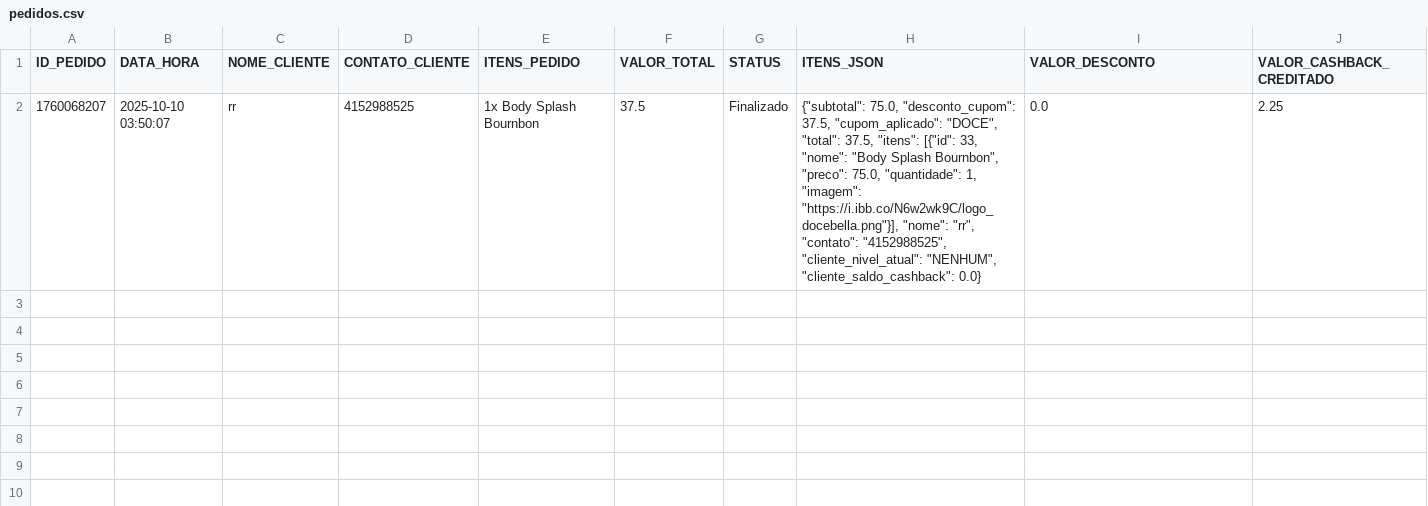
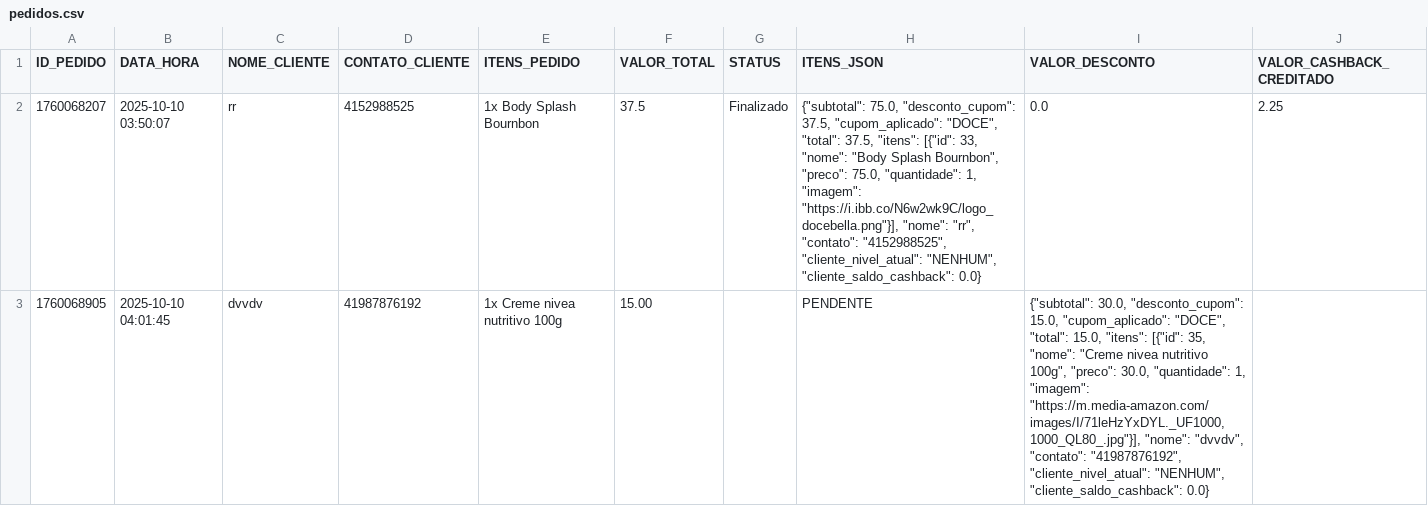
Before and after one commit to ribeiromendes5014-design/fluxo, a CSV file: pedidos.csv, drawn as a sheet; the diff names each change by its address in the sheet, - before the commit and + after, or states it on an @@ line.

Commit message:
PEDIDO: Novo pedido de dvvdv - PENDENTE

```diff
--- a/pedidos.csv
+++ b/pedidos.csv
+row 3: 1760068905 | 2025-10-10 04:01:45 | dvvdv | 41987876192 | 1x Creme nivea nutritivo 100g | 15.00 |  | PENDENTE | {"subtotal": 30.0, "desconto_cupom": 15.0, "cupom_aplicado": "DOCE", "total": 15.0, "itens": [{"id": 35, "nome": "Creme nivea nutritivo 100g", "preco": 30.0, "quantidade": 1, "imagem": "https://m.media-amazon.com/images/I/71leHzYxDYL._UF1000,1000_QL80_.jpg"}], "nome": "dvvdv", "contato": "41987876192", "cliente_nivel_atual": "NENHUM", "cliente_saldo_cashback": 0.0}
```
